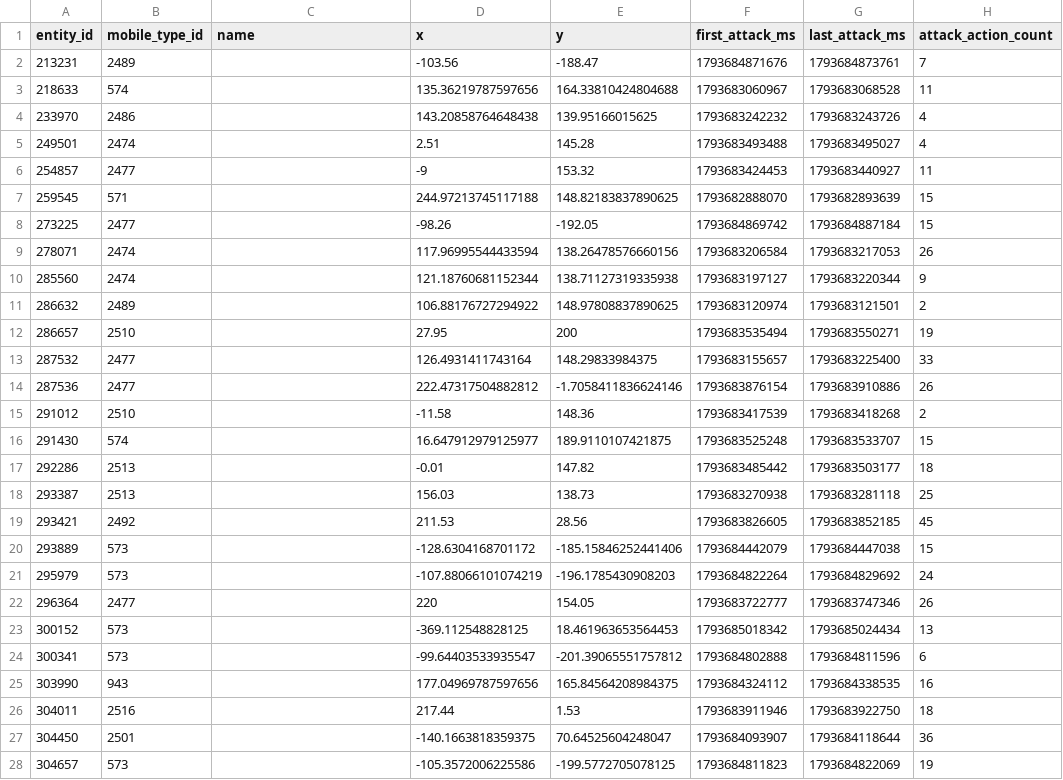
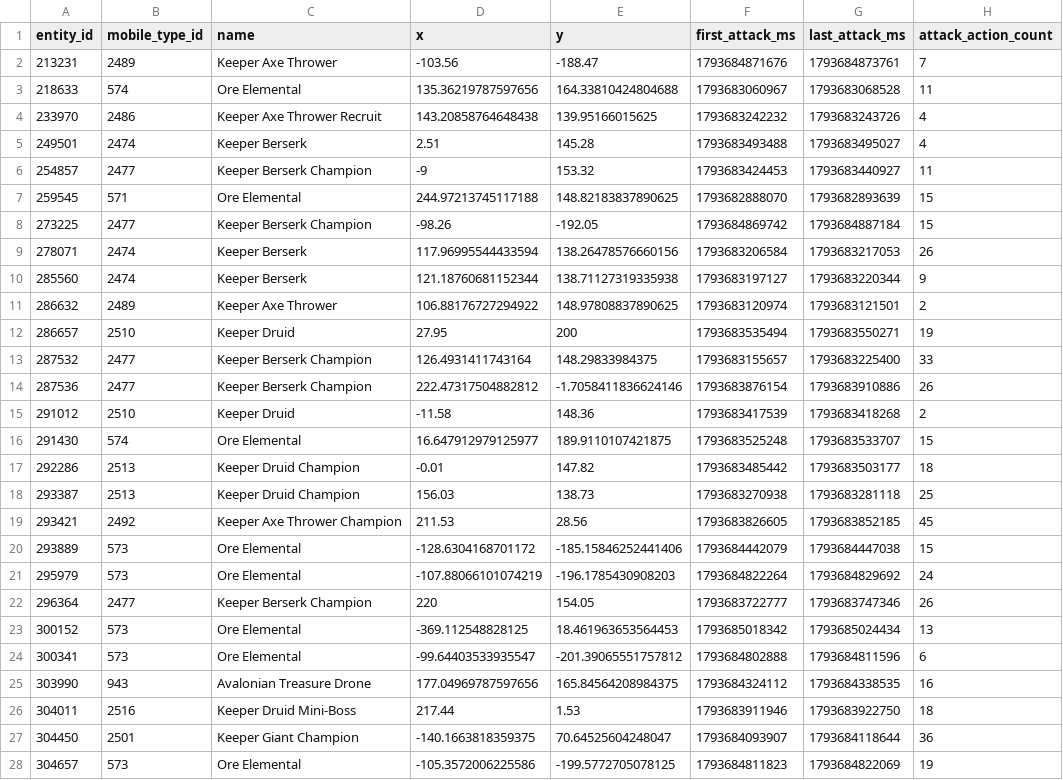
Before and after one commit to eesanezhad76/v2rayNG, a CSV file: research/analysis/albion-1793682590317-attack-targets.csv, drawn as a sheet; only a part is shown; the diff names each change by its address in the sheet, - before the commit and + after, or states it on an @@ line.

```diff
--- a/research/analysis/albion-1793682590317-attack-targets.csv
+++ b/research/analysis/albion-1793682590317-attack-targets.csv
-C2 (name): (empty)
+C2 (name): Keeper Axe Thrower
-C3 (name): (empty)
+C3 (name): Ore Elemental
-C4 (name): (empty)
+C4 (name): Keeper Axe Thrower Recruit
-C5 (name): (empty)
+C5 (name): Keeper Berserk
-C6 (name): (empty)
+C6 (name): Keeper Berserk Champion
-C7 (name): (empty)
+C7 (name): Ore Elemental
-C8 (name): (empty)
+C8 (name): Keeper Berserk Champion
-C9:C10 (name): (empty)
+C9:C10 (name): Keeper Berserk
-C11 (name): (empty)
+C11 (name): Keeper Axe Thrower
-C12 (name): (empty)
+C12 (name): Keeper Druid
-C13:C14 (name): (empty)
+C13:C14 (name): Keeper Berserk Champion
-C15 (name): (empty)
+C15 (name): Keeper Druid
-C16 (name): (empty)
+C16 (name): Ore Elemental
-C17:C18 (name): (empty)
+C17:C18 (name): Keeper Druid Champion
-C19 (name): (empty)
+C19 (name): Keeper Axe Thrower Champion
-C20:C21 (name): (empty)
+C20:C21 (name): Ore Elemental
-C22 (name): (empty)
+C22 (name): Keeper Berserk Champion
-C23:C24 (name): (empty)
+C23:C24 (name): Ore Elemental
-C25 (name): (empty)
+C25 (name): Avalonian Treasure Drone
-C26 (name): (empty)
+C26 (name): Keeper Druid Mini-Boss
-C27 (name): (empty)
+C27 (name): Keeper Giant Champion
-C28 (name): (empty)
+C28 (name): Ore Elemental
```
Also changed, not shown: research/database/albion-1793682590317-attack-targets.csv, 5 other files.
